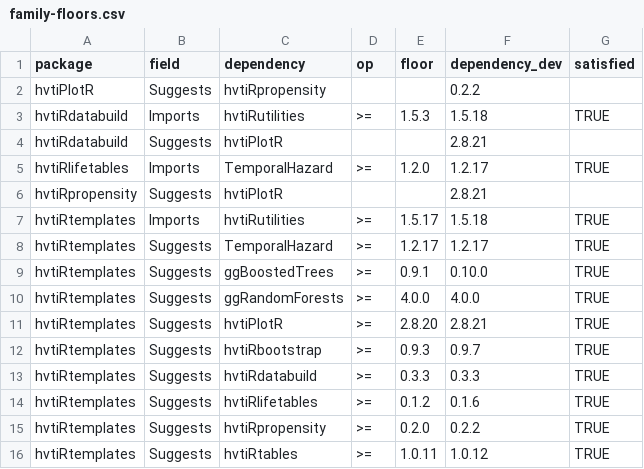
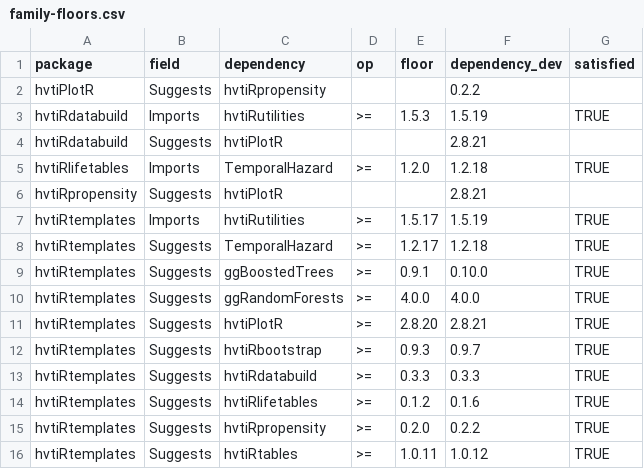
Before and after one commit to ehrlinger/hvtiR, a CSV file: inst/extdata/family-floors.csv, drawn as a sheet.

```diff
--- a/inst/extdata/family-floors.csv
+++ b/inst/extdata/family-floors.csv
@@ -2,8 +2,8 @@ package,field,dependency,op,floor,dependency_dev,satisfied
 hvtiPlotR,Suggests,hvtiRpropensity,,,0.2.2,
-hvtiRdatabuild,Imports,hvtiRutilities,>=,1.5.3,1.5.18,TRUE
+hvtiRdatabuild,Imports,hvtiRutilities,>=,1.5.3,1.5.19,TRUE
 hvtiRdatabuild,Suggests,hvtiPlotR,,,2.8.21,
-hvtiRlifetables,Imports,TemporalHazard,>=,1.2.0,1.2.17,TRUE
+hvtiRlifetables,Imports,TemporalHazard,>=,1.2.0,1.2.18,TRUE
 hvtiRpropensity,Suggests,hvtiPlotR,,,2.8.21,
-hvtiRtemplates,Imports,hvtiRutilities,>=,1.5.17,1.5.18,TRUE
-hvtiRtemplates,Suggests,TemporalHazard,>=,1.2.17,1.2.17,TRUE
+hvtiRtemplates,Imports,hvtiRutilities,>=,1.5.17,1.5.19,TRUE
+hvtiRtemplates,Suggests,TemporalHazard,>=,1.2.17,1.2.18,TRUE
 hvtiRtemplates,Suggests,ggBoostedTrees,>=,0.9.1,0.10.0,TRUE
```
Also changed, not shown: inst/extdata/catalog.csv, 1 other file.
